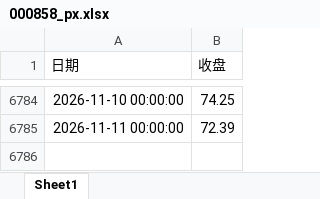
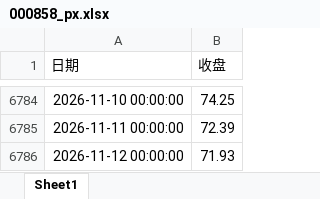
Before and after one commit to baiyupeng8/Valuation-Dashboard, an Excel workbook: data_cache/000858_px.xlsx, sheet Sheet1, drawn as a sheet; only a part is shown, gaps mark what is left out; values as stored, in another font and other column widths than the file's, no borders; the diff names each change by its address in the sheet, - before the commit and + after, or states it on an @@ line.

```diff
--- a/data_cache/000858_px.xlsx (sheet Sheet1)
+++ b/data_cache/000858_px.xlsx (sheet Sheet1)
+row 6786: 2026-11-12 00:00:00 | 71.93
```
Also changed, not shown: data_cache/000300_idxpx.xlsx, data_cache/000858_stock.xlsx, 10 other files.
